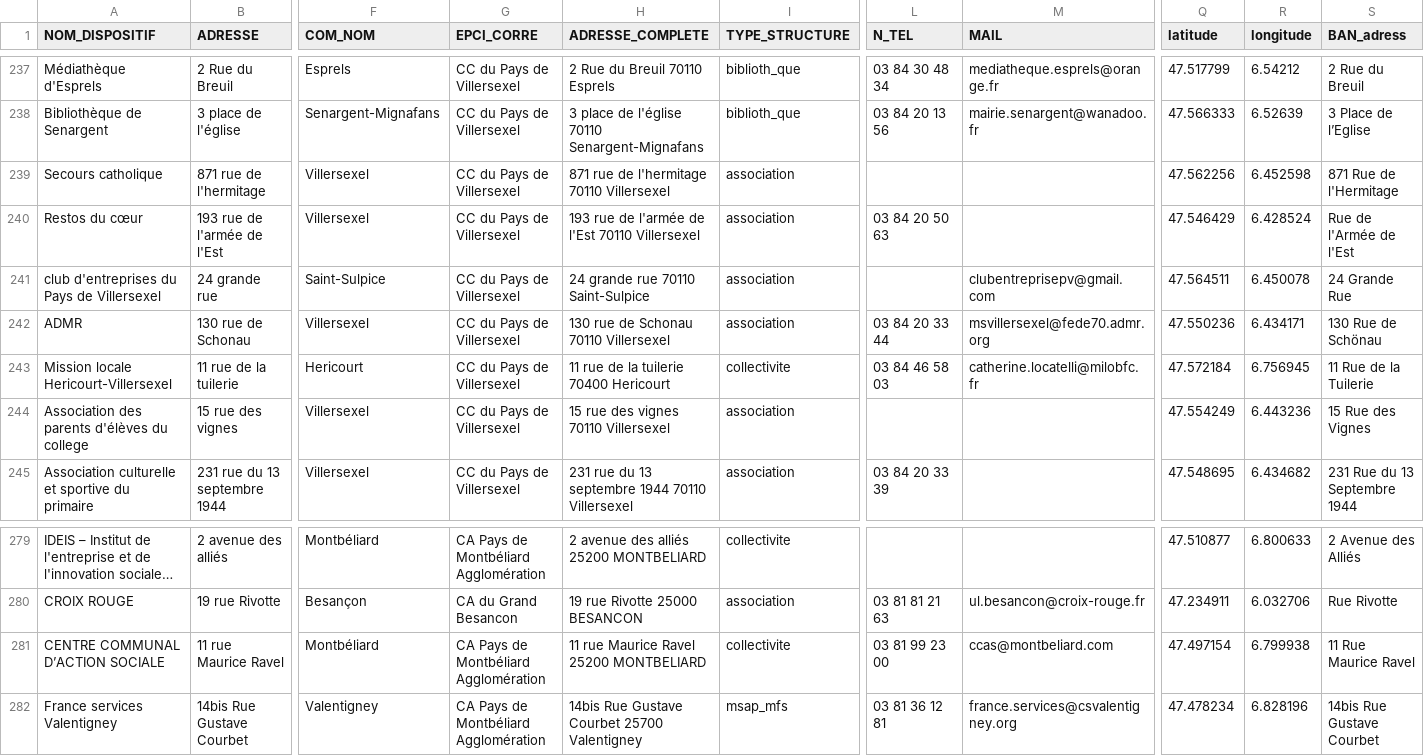
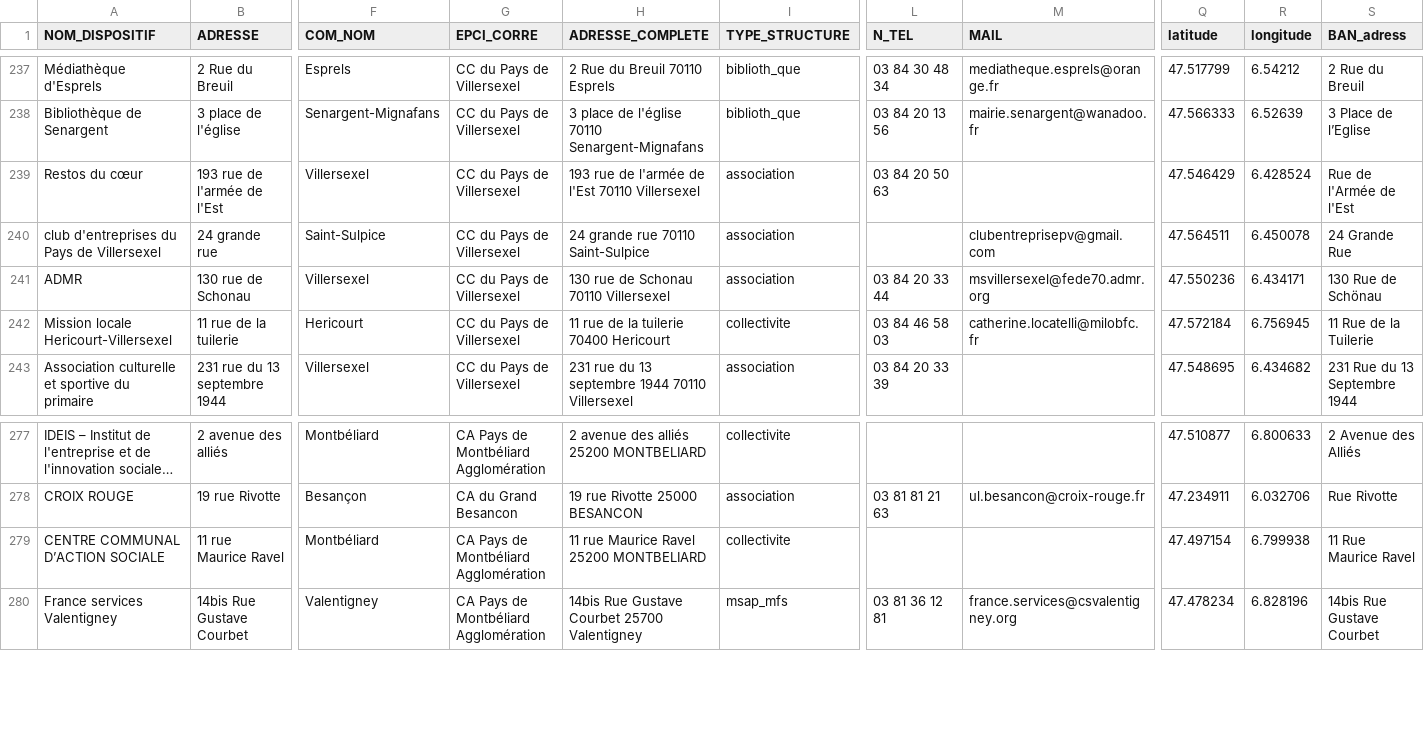
Before and after one commit to multi-coop/data-doubs-inclusion, a CSV file: csv/geocoding/geocoded.csv, drawn as a sheet; only a part is shown, gaps mark what is left out; long unchanged cells end in …; removed rows and columns are numbered as before the commit, all else as after; rows hold the shown columns only; the diff names each change by its address in the sheet, - before the commit and + after, or states it on an @@ line.

Commit message:
Commit on branch 'datami-2024-10-25-geocoded-csv-04ecb134-e582-439a-80f1-d32950705c6d' Date: 25/10/2024 Time: 10:44:12

```diff
--- a/csv/geocoding/geocoded.csv
+++ b/csv/geocoding/geocoded.csv
-row 239: Secours catholique | 871 rue de l'hermitage | Villersexel | CC du Pays de Villersexel | 871 rue de l'hermitage 70110 Villersexel | association |  |  | 47.562256 | 6.452598 | 871 Rue de l'Hermitage
-row 244: Association des parents d'élèves du college | 15 rue des vignes | Villersexel | CC du Pays de Villersexel | 15 rue des vignes 70110 Villersexel | association |  |  | 47.554249 | 6.443236 | 15 Rue des Vignes
-L279 (N_TEL): 03 81 99 23 00
+L279 (N_TEL): (empty)
-M279 (MAIL): ccas@montbeliard.com
+M279 (MAIL): (empty)
```
